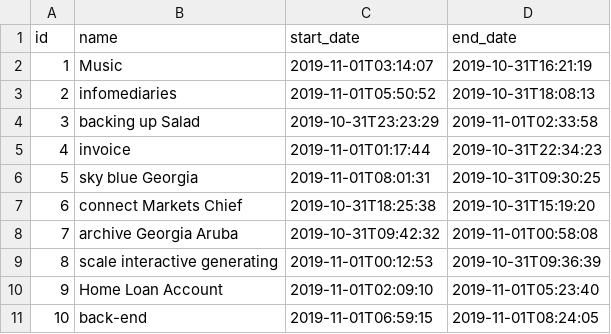
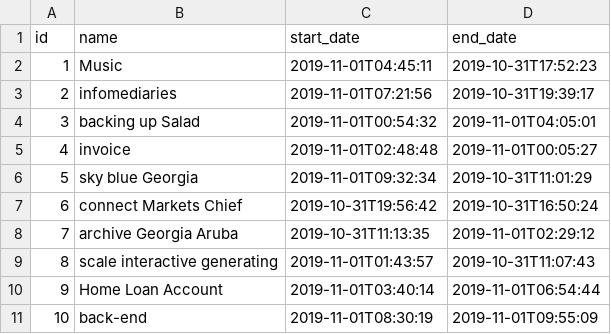
Before and after one commit to Stalyon/poker, a CSV file: src/main/resources/config/liquibase/fake-data/game.csv, drawn as a sheet.

```diff
--- a/src/main/resources/config/liquibase/fake-data/game.csv
+++ b/src/main/resources/config/liquibase/fake-data/game.csv
@@ -1,11 +1,11 @@
 id;name;start_date;end_date
-1;Music;2019-11-01T03:14:07;2019-10-31T16:21:19
-2;infomediaries;2019-11-01T05:50:52;2019-10-31T18:08:13
-3;backing up Salad;2019-10-31T23:23:29;2019-11-01T02:33:58
-4;invoice;2019-11-01T01:17:44;2019-10-31T22:34:23
-5;sky blue Georgia;2019-11-01T08:01:31;2019-10-31T09:30:25
-6;connect Markets Chief;2019-10-31T18:25:38;2019-10-31T15:19:20
-7;archive Georgia Aruba;2019-10-31T09:42:32;2019-11-01T00:58:08
-8;scale interactive generating;2019-11-01T00:12:53;2019-10-31T09:36:39
-9;Home Loan Account;2019-11-01T02:09:10;2019-11-01T05:23:40
-10;back-end;2019-11-01T06:59:15;2019-11-01T08:24:05
+1;Music;2019-11-01T04:45:11;2019-10-31T17:52:23
+2;infomediaries;2019-11-01T07:21:56;2019-10-31T19:39:17
+3;backing up Salad;2019-11-01T00:54:32;2019-11-01T04:05:01
+4;invoice;2019-11-01T02:48:48;2019-11-01T00:05:27
+5;sky blue Georgia;2019-11-01T09:32:34;2019-10-31T11:01:29
+6;connect Markets Chief;2019-10-31T19:56:42;2019-10-31T16:50:24
+7;archive Georgia Aruba;2019-10-31T11:13:35;2019-11-01T02:29:12
+8;scale interactive generating;2019-11-01T01:43:57;2019-10-31T11:07:43
+9;Home Loan Account;2019-11-01T03:40:14;2019-11-01T06:54:44
+10;back-end;2019-11-01T08:30:19;2019-11-01T09:55:09
```
Also changed, not shown: src/main/resources/config/liquibase/fake-data/hand.csv, src/main/resources/config/liquibase/fake-data/parse_history.csv, 17 other files.
